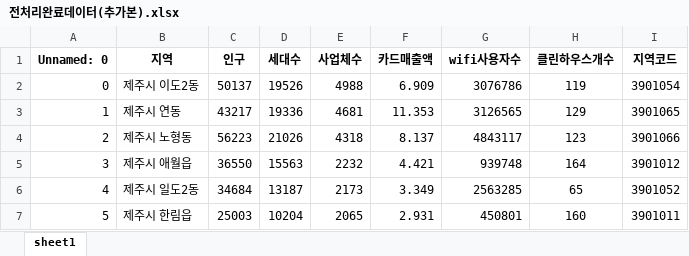
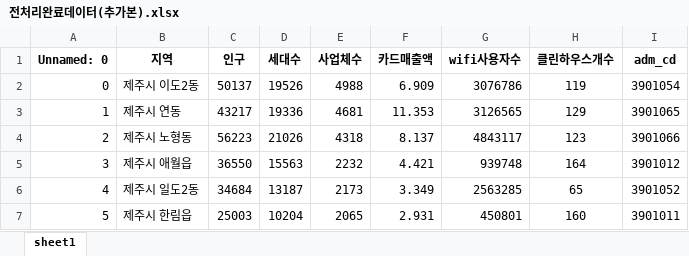
Before and after one commit to so-jeong0127/Python-Project, an Excel workbook: data/전처리완료데이터(추가본).xlsx, sheet sheet1, drawn as a sheet; only a part is shown; values as stored, in another font and other column widths than the file's, no borders; the diff names each change by its address in the sheet, - before the commit and + after, or states it on an @@ line.

```diff
--- a/data/전처리완료데이터(추가본).xlsx (sheet sheet1)
+++ b/data/전처리완료데이터(추가본).xlsx (sheet sheet1)
-I1: 지역코드
+I1: adm_cd
```
Also changed, not shown: 1 other file.
